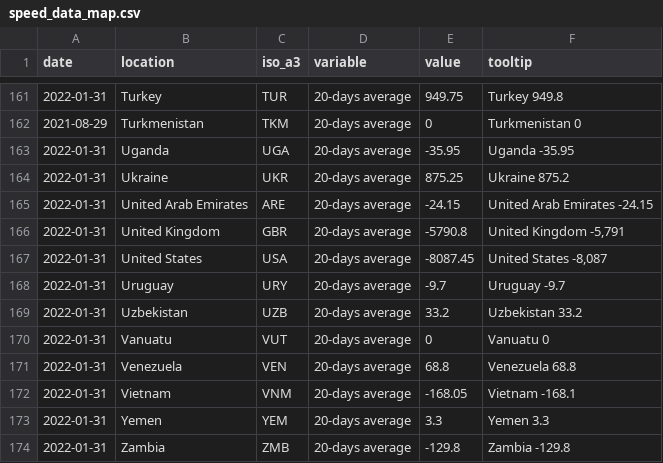
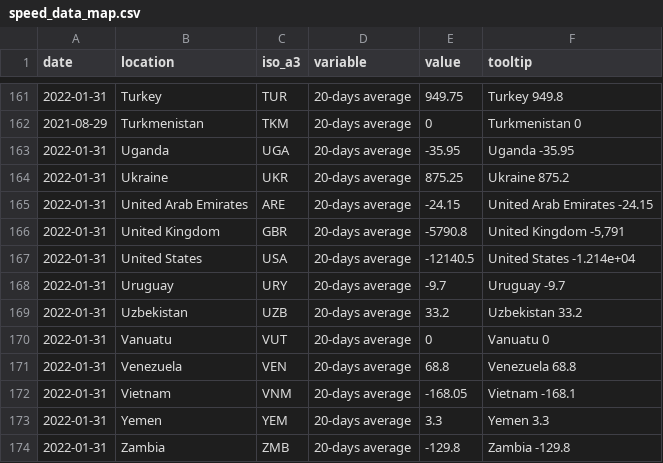
Before and after one commit to pixgarden/scrape-automation, a CSV file: speed_data_map.csv, drawn as a sheet; only a part is shown, gaps mark what is left out.

```diff
--- a/speed_data_map.csv
+++ b/speed_data_map.csv
@@ -166,3 +166,3 @@ date,location,iso_a3,variable,value,tooltip
 2022-01-31,United Kingdom,GBR,20-days average,-5790.8,"United Kingdom -5,791"
-2022-01-31,United States,USA,20-days average,-8087.45,"United States -8,087"
+2022-01-31,United States,USA,20-days average,-12140.5,United States -1.214e+04
 2022-01-31,Uruguay,URY,20-days average,-9.7,Uruguay -9.7
```
Also changed, not shown: impact_regime.csv, new_cases_latest.csv, 5 other files.
